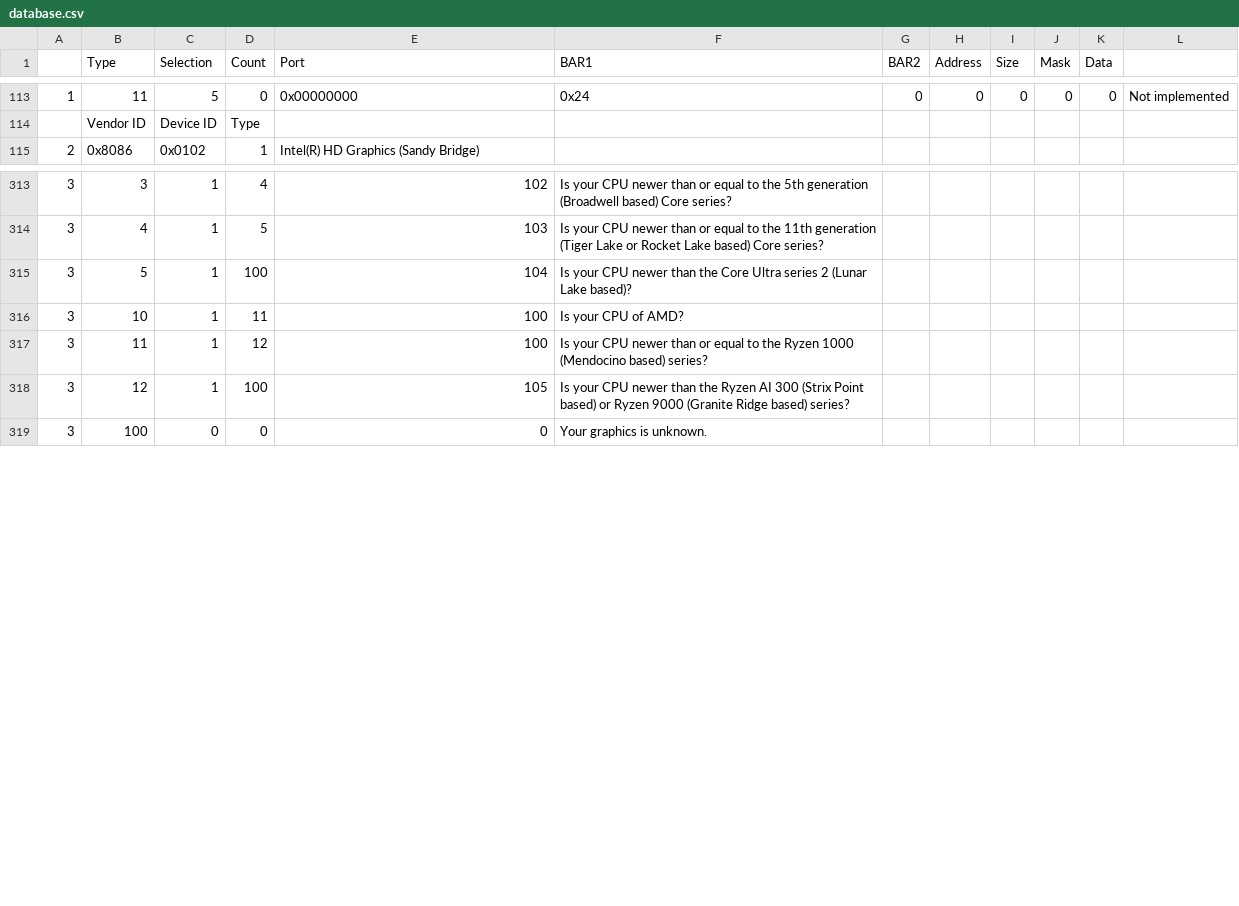
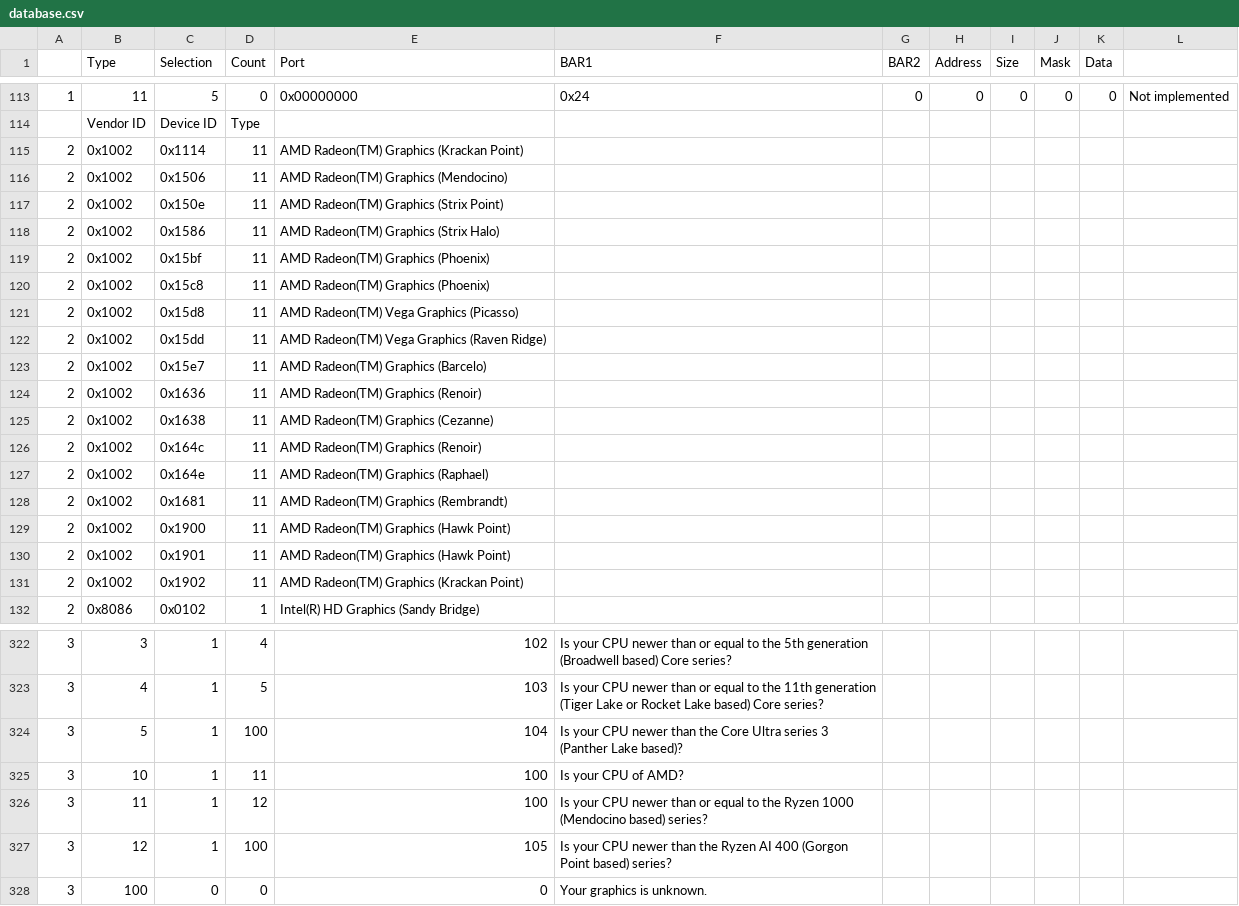
Before and after one commit to skawamoto0/ditherig, a CSV file: ditherig/database.csv, drawn as a sheet; only a part is shown, gaps mark what is left out; the diff covers the shown part only.

```diff
--- a/ditherig/database.csv
+++ b/ditherig/database.csv
@@ -114,2 +114,19 @@
 ,Vendor ID,Device ID,Type
+2,0x1002,0x1114,11,AMD Radeon(TM) Graphics (Krackan Point)
+2,0x1002,0x1506,11,AMD Radeon(TM) Graphics (Mendocino)
+2,0x1002,0x150e,11,AMD Radeon(TM) Graphics (Strix Point)
+2,0x1002,0x1586,11,AMD Radeon(TM) Graphics (Strix Halo)
+2,0x1002,0x15bf,11,AMD Radeon(TM) Graphics (Phoenix)
+2,0x1002,0x15c8,11,AMD Radeon(TM) Graphics (Phoenix)
+2,0x1002,0x15d8,11,AMD Radeon(TM) Vega Graphics (Picasso)
+2,0x1002,0x15dd,11,AMD Radeon(TM) Vega Graphics (Raven Ridge)
+2,0x1002,0x15e7,11,AMD Radeon(TM) Graphics (Barcelo)
+2,0x1002,0x1636,11,AMD Radeon(TM) Graphics (Renoir)
+2,0x1002,0x1638,11,AMD Radeon(TM) Graphics (Cezanne)
+2,0x1002,0x164c,11,AMD Radeon(TM) Graphics (Renoir)
+2,0x1002,0x164e,11,AMD Radeon(TM) Graphics (Raphael)
+2,0x1002,0x1681,11,AMD Radeon(TM) Graphics (Rembrandt)
+2,0x1002,0x1900,11,AMD Radeon(TM) Graphics (Hawk Point)
+2,0x1002,0x1901,11,AMD Radeon(TM) Graphics (Hawk Point)
+2,0x1002,0x1902,11,AMD Radeon(TM) Graphics (Krackan Point)
 2,0x8086,0x0102,1,Intel(R) HD Graphics (Sandy Bridge)
@@ -314,6 +323,6 @@
 3,4,1,5,103,Is your CPU newer than or equal to the 11th generation (Tiger Lake or Rocket Lake based) Core series?
-3,5,1,100,104,Is your CPU newer than the Core Ultra series 2 (Lunar Lake based)?
+3,5,1,100,104,Is your CPU newer than the Core Ultra series 3 (Panther Lake based)?
 3,10,1,11,100,Is your CPU of AMD?
 3,11,1,12,100,Is your CPU newer than or equal to the Ryzen 1000 (Mendocino based) series?
-3,12,1,100,105,Is your CPU newer than the Ryzen AI 300 (Strix Point based) or Ryzen 9000 (Granite Ridge based) series?
+3,12,1,100,105,Is your CPU newer than the Ryzen AI 400 (Gorgon Point based) series?
 3,100,0,0,0,Your graphics is unknown.
```
Also changed, not shown: 28 edited cells elsewhere in this file, 4 other files.
